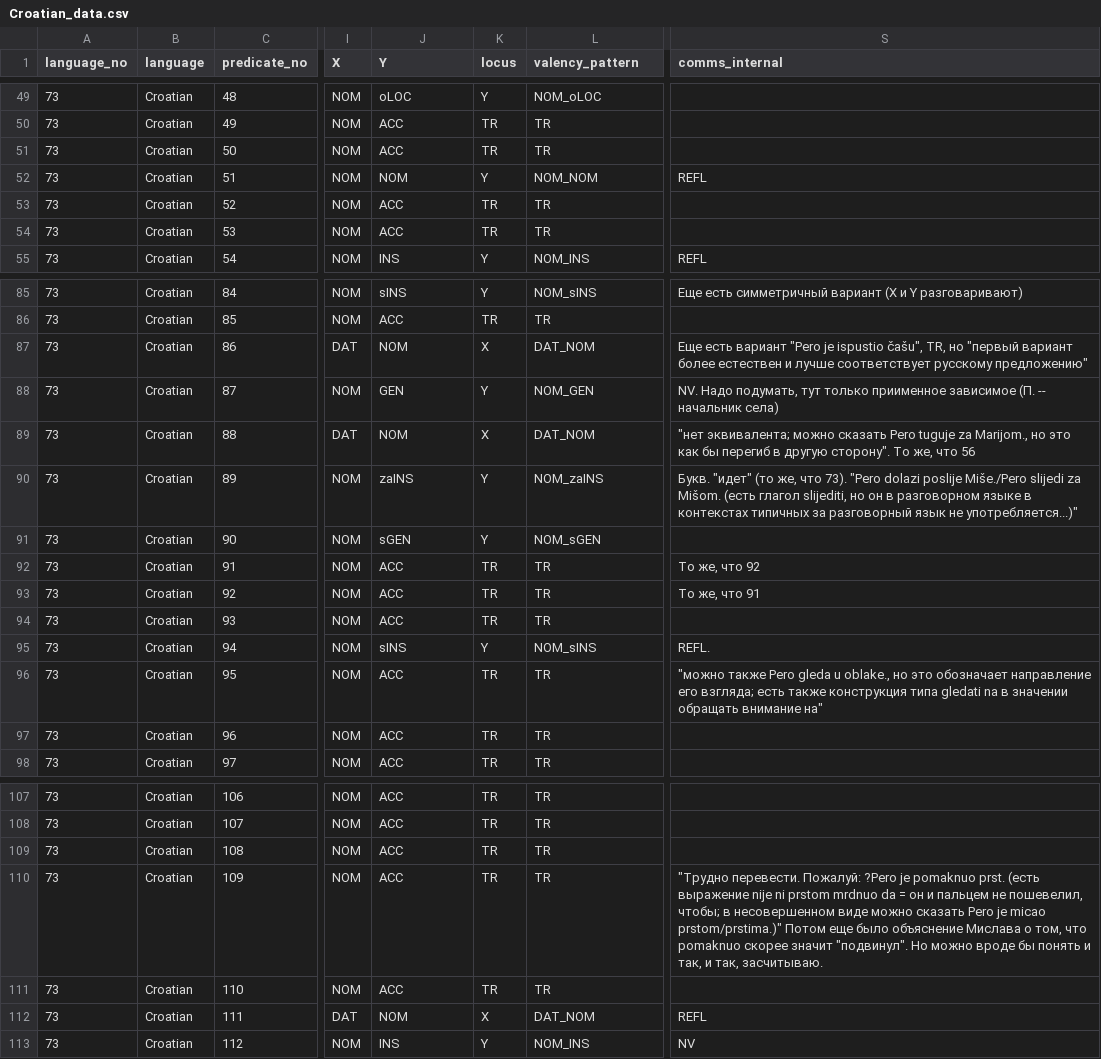
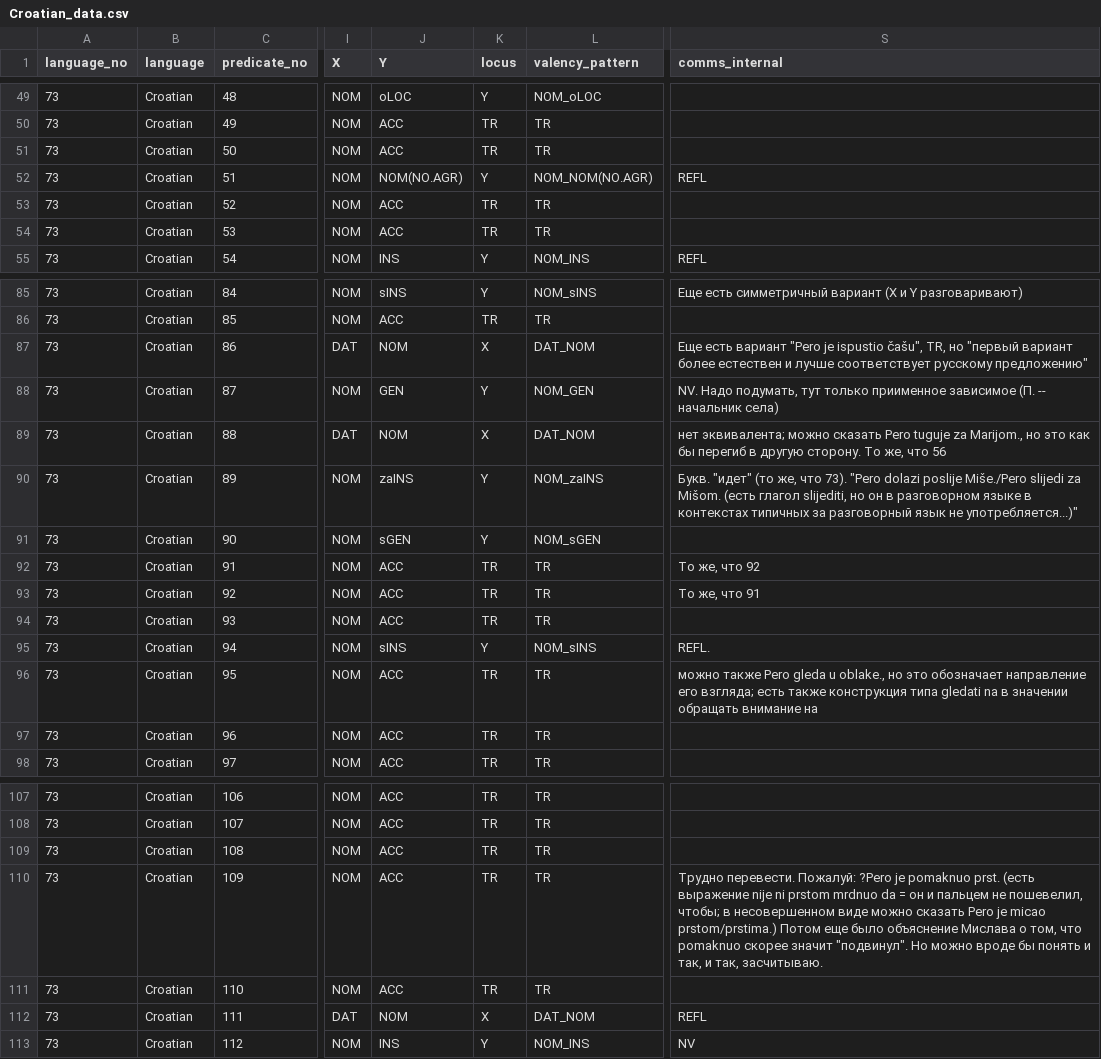
Before and after one commit to macleginn/bivaltyp, a CSV file: data/langtables_structural/Croatian_data.csv, drawn as a sheet; only a part is shown, gaps mark what is left out; the diff names each change by its address in the sheet, - before the commit and + after, or states it on an @@ line.

Commit message:
Add files via upload

```diff
--- a/data/langtables_structural/Croatian_data.csv
+++ b/data/langtables_structural/Croatian_data.csv
-J52 (Y): NOM
+J52 (Y): NOM(NO.AGR)
-L52 (valency_pattern): NOM_NOM
+L52 (valency_pattern): NOM_NOM(NO.AGR)
-S89 (comms_internal): "нет эквивалента; можно сказать Pero tuguje za Marijom., но это как бы перегиб в другую сторону". То же,…
+S89 (comms_internal): нет эквивалента; можно сказать Pero tuguje za Marijom., но это как бы перегиб в другую сторону. То же,…
-S96 (comms_internal): "можно также Pero gleda u oblake., но это обозначает направление его взгляда; есть также конструкция типа gledati na в значении обращать внимание на"
+S96 (comms_internal): можно также Pero gleda u oblake., но это обозначает направление его взгляда; есть также конструкция типа gledati na в значении обращать внимание на
-S110 (comms_internal): "Трудно перевести. Пожалуй: ?Pero je pomaknuo prst. (есть выражение nije ni prstom mrdnuo da = он и пальцем не пошевелил, чтобы; в несовершенном виде можно сказать Pero je micao prstom/prstima.)" Потом еще…
+S110 (comms_internal): Трудно перевести. Пожалуй: ?Pero je pomaknuo prst. (есть выражение nije ni prstom mrdnuo da = он и пальцем не пошевелил, чтобы; в несовершенном виде можно сказать Pero je micao prstom/prstima.) Потом еще…
```
